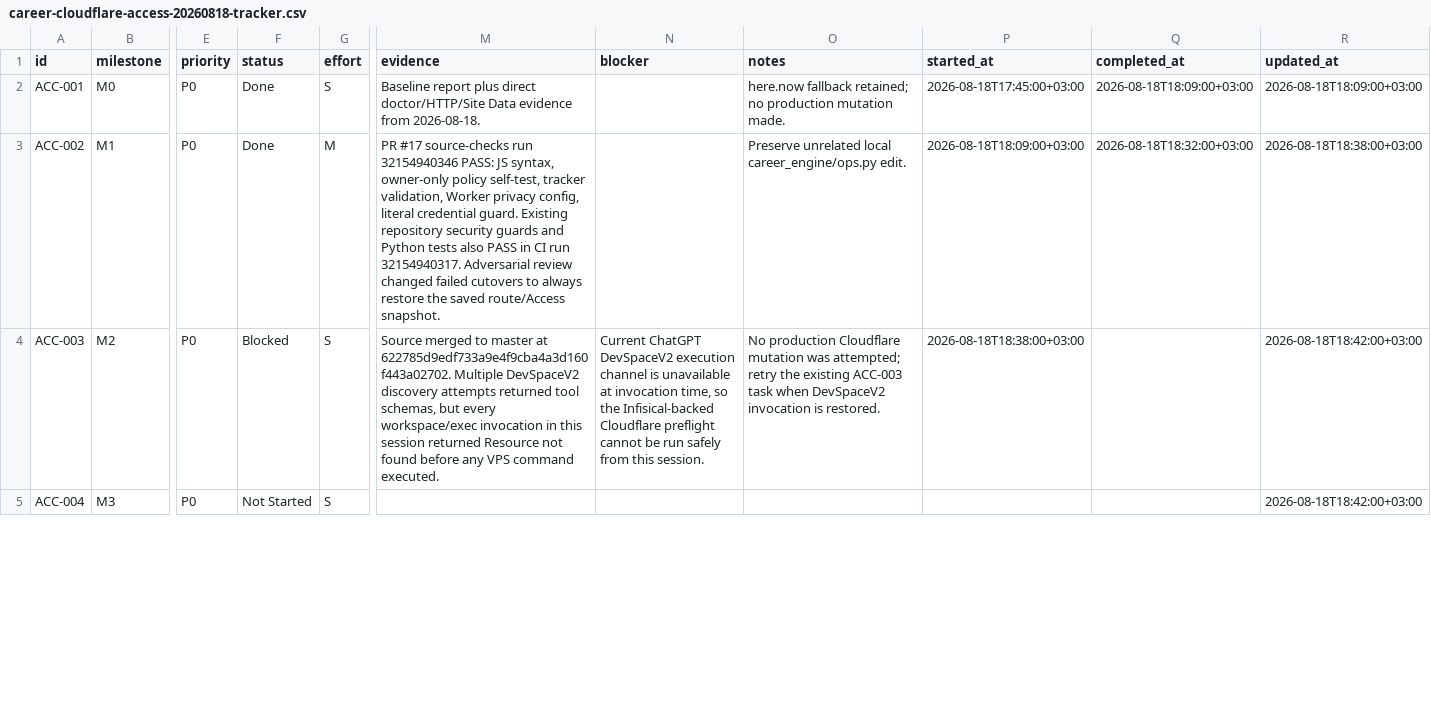
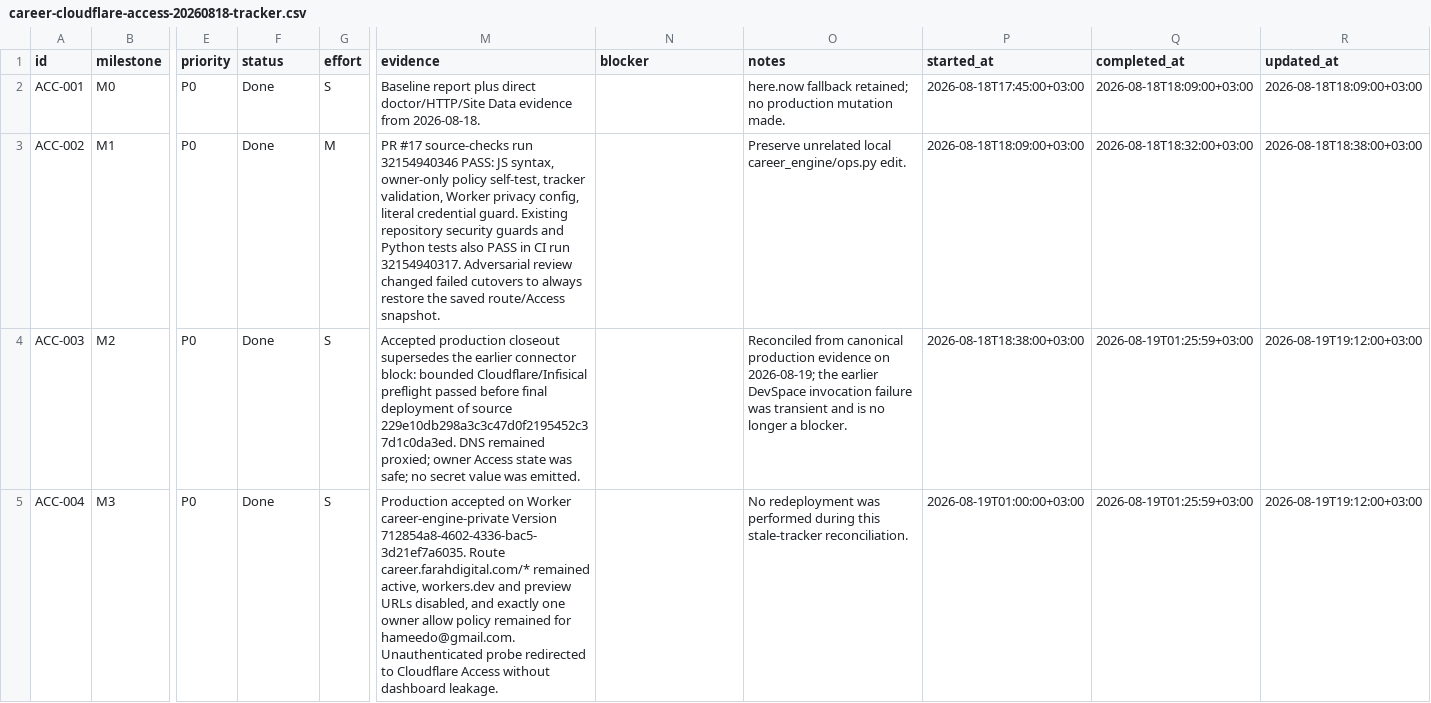
Before and after one commit to HameedFarah/ai-job-search, a CSV file: docs/implementation/career-cloudflare-access-20260818-tracker.csv, drawn as a sheet; only a part is shown, gaps mark what is left out; the diff covers the shown part only; the diff names each change by its address in the sheet, - before the commit and + after, or states it on an @@ line.

Commit message:
docs: close stale Career Cloudflare migration tracker

```diff
--- a/docs/implementation/career-cloudflare-access-20260818-tracker.csv
+++ b/docs/implementation/career-cloudflare-access-20260818-tracker.csv
-F4 (status): Blocked
+F4 (status): Done
-M4 (evidence): Source merged to master at 622785d9edf733a9e4f9cba4a3d160f443a02702. Multiple DevSpaceV2 discovery attempts returned tool schemas, but every workspace/exec invocation in this session returned Resource not found before any VPS command executed.
+M4 (evidence): Accepted production closeout supersedes the earlier connector block: bounded Cloudflare/Infisical preflight passed before final deployment of source 229e10db298a3c3c47d0f2195452c37d1c0da3ed. DNS remained proxied; owner Access state was safe; no secret value was emitted.
-N4 (blocker): Current ChatGPT DevSpaceV2 execution channel is unavailable at invocation time, so the Infisical-backed Cloudflare preflight cannot be run safely from this session.
+N4 (blocker): (empty)
-O4 (notes): No production Cloudflare mutation was attempted; retry the existing ACC-003 task when DevSpaceV2 invocation is restored.
+O4 (notes): Reconciled from canonical production evidence on 2026-08-19; the earlier DevSpace invocation failure was transient and is no longer a blocker.
-Q4:Q5 (completed_at): (empty)
+Q4:Q5 (completed_at): 2026-08-19T01:25:59+03:00
-R4:R5 (updated_at): 2026-08-18T18:42:00+03:00
+R4:R5 (updated_at): 2026-08-19T19:12:00+03:00
-F5 (status): Not Started
+F5 (status): Done
-M5 (evidence): (empty)
+M5 (evidence): Production accepted on Worker career-engine-private Version 712854a8-4602-4336-bac5-3d21ef7a6035. Route career.farahdigital.com/* remained active, workers.dev and preview URLs disabled, and exactly one owner allow policy remained for hameedo@gmail.com. Unauthenticated probe redirected to Cloudflare Access without dashboard leakage.
-O5 (notes): (empty)
+O5 (notes): No redeployment was performed during this stale-tracker reconciliation.
-P5 (started_at): (empty)
+P5 (started_at): 2026-08-19T01:00:00+03:00
```
Also changed, not shown: 18 edited cells elsewhere in this file.
